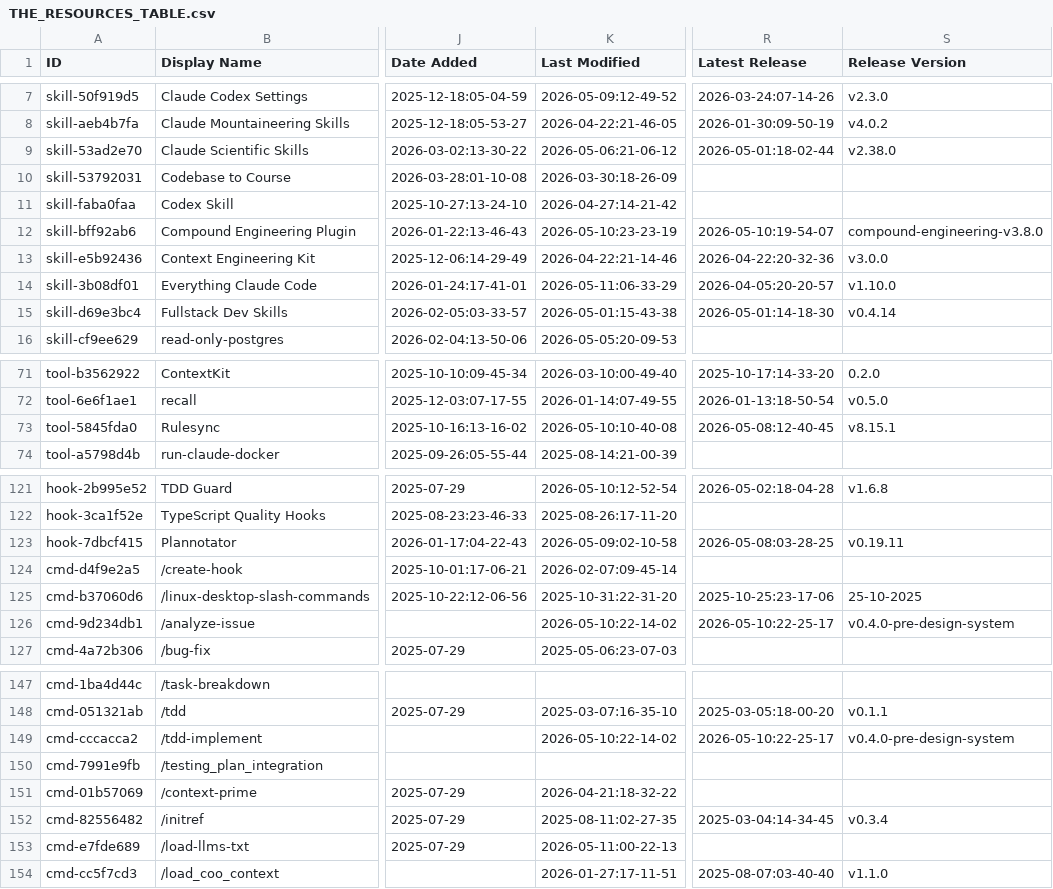
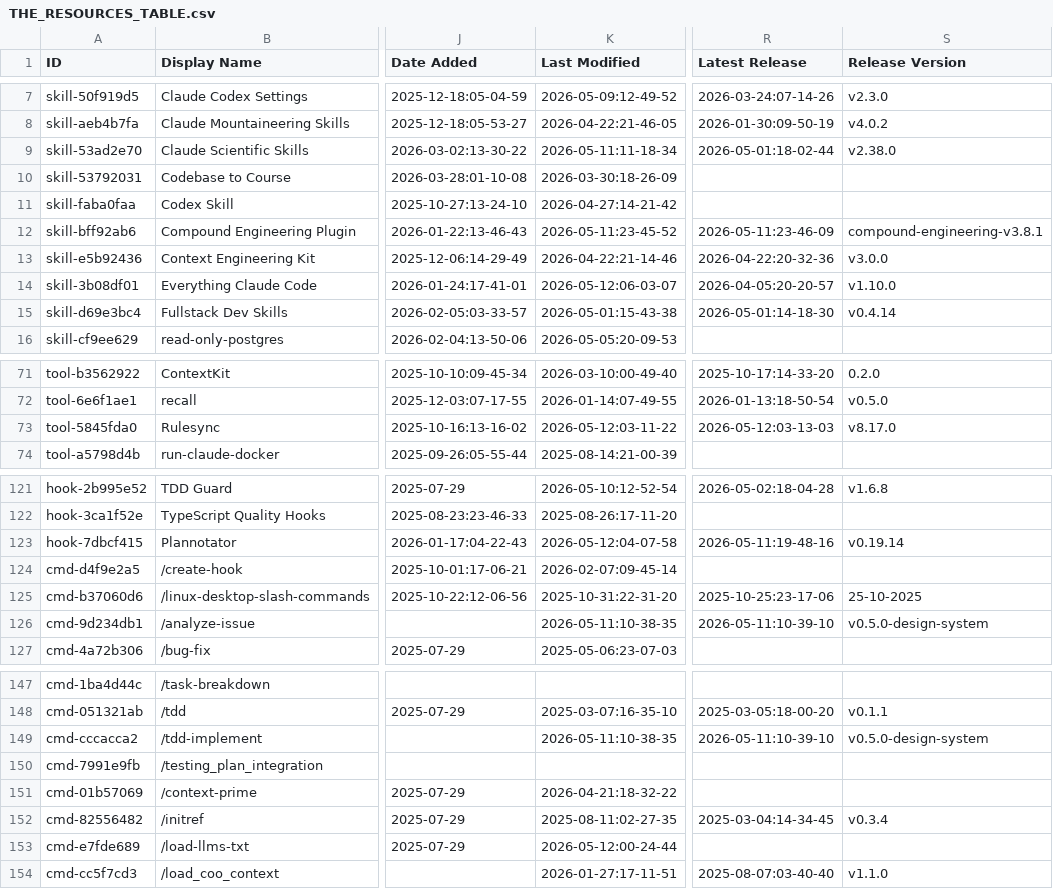
Before and after one commit to nothingtosurprise/awesome-claude-code, a CSV file: THE_RESOURCES_TABLE.csv, drawn as a sheet; only a part is shown, gaps mark what is left out; the diff covers the shown part only; the diff names each change by its address in the sheet, - before the commit and + after, or states it on an @@ line.

```diff
--- a/THE_RESOURCES_TABLE.csv
+++ b/THE_RESOURCES_TABLE.csv
-K9 (Last Modified): 2026-05-06:21-06-12
+K9 (Last Modified): 2026-05-11:11-18-34
-K12 (Last Modified): 2026-05-10:23-23-19
+K12 (Last Modified): 2026-05-11:23-45-52
-R12 (Latest Release): 2026-05-10:19-54-07
+R12 (Latest Release): 2026-05-11:23-46-09
-S12 (Release Version): compound-engineering-v3.8.0
+S12 (Release Version): compound-engineering-v3.8.1
-K14 (Last Modified): 2026-05-11:06-33-29
+K14 (Last Modified): 2026-05-12:06-03-07
-K73 (Last Modified): 2026-05-10:10-40-08
+K73 (Last Modified): 2026-05-12:03-11-22
-R73 (Latest Release): 2026-05-08:12-40-45
+R73 (Latest Release): 2026-05-12:03-13-03
-S73 (Release Version): v8.15.1
+S73 (Release Version): v8.17.0
-K123 (Last Modified): 2026-05-09:02-10-58
+K123 (Last Modified): 2026-05-12:04-07-58
-R123 (Latest Release): 2026-05-08:03-28-25
+R123 (Latest Release): 2026-05-11:19-48-16
-S123 (Release Version): v0.19.11
+S123 (Release Version): v0.19.14
-K126 (Last Modified): 2026-05-10:22-14-02
+K126 (Last Modified): 2026-05-11:10-38-35
-R126 (Latest Release): 2026-05-10:22-25-17
+R126 (Latest Release): 2026-05-11:10-39-10
-S126 (Release Version): v0.4.0-pre-design-system
+S126 (Release Version): v0.5.0-design-system
-K149 (Last Modified): 2026-05-10:22-14-02
+K149 (Last Modified): 2026-05-11:10-38-35
-R149 (Latest Release): 2026-05-10:22-25-17
+R149 (Latest Release): 2026-05-11:10-39-10
-S149 (Release Version): v0.4.0-pre-design-system
+S149 (Release Version): v0.5.0-design-system
-K153 (Last Modified): 2026-05-11:00-22-13
+K153 (Last Modified): 2026-05-12:00-24-44
```
Also changed, not shown: 35 edited cells elsewhere in this file.
